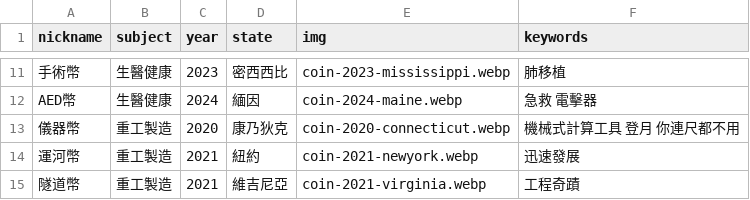
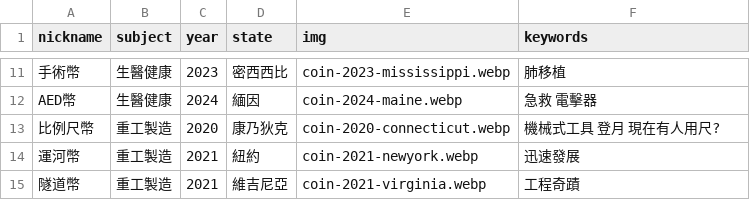
Before and after one commit to tech-coins-crypto/tech-coins-crypto.github.io, a CSV file: static/data/subjects.csv, drawn as a sheet; only a part is shown, gaps mark what is left out.

Commit message:
Update subjects.csv

```diff
--- a/static/data/subjects.csv
+++ b/static/data/subjects.csv
@@ -12,3 +12,3 @@ nickname,subject,year,state,img,keywords
 AED幣,生醫健康,2024,緬因,coin-2024-maine.webp,急救 電擊器
-儀器幣,重工製造,2020,康乃狄克,coin-2020-connecticut.webp,機械式計算工具 登月 你連尺都不用
+比例尺幣,重工製造,2020,康乃狄克,coin-2020-connecticut.webp,機械式工具 登月 現在有人用尺?
 運河幣,重工製造,2021,紐約,coin-2021-newyork.webp,迅速發展
```
